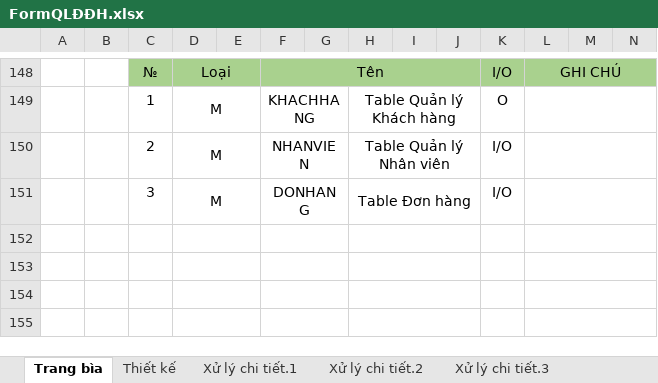
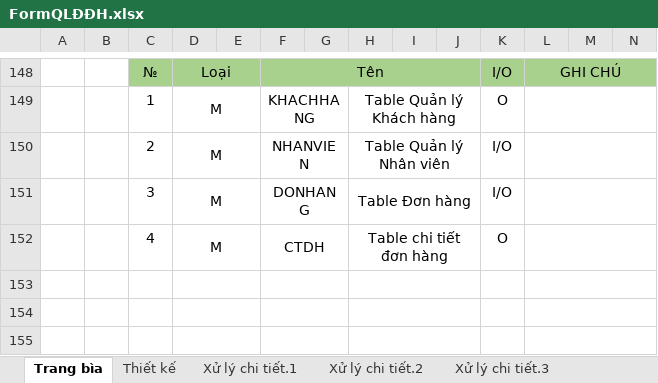
Before and after one commit to anhdatkz/TTTN, an Excel workbook: BAOCAO/Tailieuthietke/FormQLĐĐH.xlsx, sheet Trang bìa, drawn as a sheet; only a part is shown, gaps mark what is left out; values as stored, in another font and other column widths than the file's, no borders; charts and pictures not drawn; rows hold the shown columns only; the diff covers the shown part only; the diff names each change by its address in the sheet, - before the commit and + after, or states it on an @@ line.

```diff
--- a/BAOCAO/Tailieuthietke/FormQLĐĐH.xlsx (sheet Trang bìa)
+++ b/BAOCAO/Tailieuthietke/FormQLĐĐH.xlsx (sheet Trang bìa)
-row 152: (empty)
+row 152:  |  | 4 | M |  | CTDH |  | Table chi tiết đơn hàng |  |  | O
```
Also changed, not shown: 45 removed rows elsewhere in this sheet, sheet Xử lý chi tiết.1, charts or pictures, BAOCAO/Tailieuthietke/FormGioHang.xlsx, BAOCAO/Tailieuthietke/FormLogin(KH).xlsx, 4 other files.
